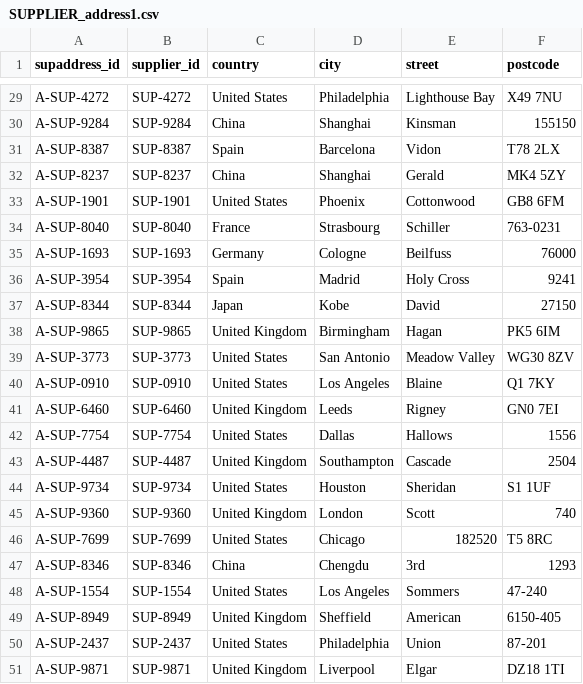
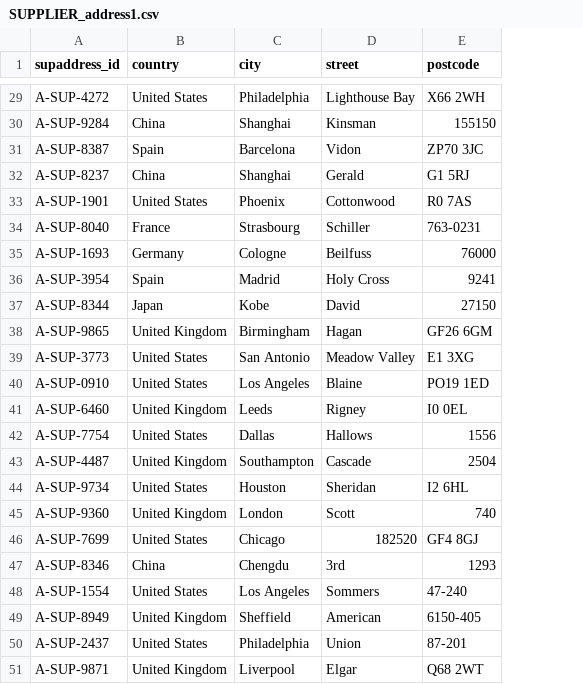
Before and after one commit to hansensurh/DM27, a CSV file: Modified Data/SUPPLIER_address1.csv, drawn as a sheet; only a part is shown, gaps mark what is left out; removed rows and columns are numbered as before the commit, all else as after; the diff covers the shown part only; the diff names each change by its address in the sheet, - before the commit and + after, or states it on an @@ line.

```diff
--- a/Modified Data/SUPPLIER_address1.csv
+++ b/Modified Data/SUPPLIER_address1.csv
-column B (supplier_id), rows 29-51: SUP-4272 | SUP-9284 | SUP-8387 | SUP-8237 | SUP-1901 | SUP-8040 | SUP-1693 | SUP-3954 | SUP-8344 | SUP-9865 | SUP-3773 | SUP-0910 | SUP-6460 | SUP-7754 | SUP-4487 | SUP-9734 | SUP-9360 | SUP-7699 | SUP-8346 | SUP-1554 | SUP-8949 | SUP-2437 | SUP-9871
-E29 (postcode): X49 7NU
+E29 (postcode): X66 2WH
-E31 (postcode): T78 2LX
+E31 (postcode): ZP70 3JC
-E32 (postcode): MK4 5ZY
+E32 (postcode): G1 5RJ
-E33 (postcode): GB8 6FM
+E33 (postcode): R0 7AS
-E38 (postcode): PK5 6IM
+E38 (postcode): GF26 6GM
-E39 (postcode): WG30 8ZV
+E39 (postcode): E1 3XG
-E40 (postcode): Q1 7KY
+E40 (postcode): PO19 1ED
-E41 (postcode): GN0 7EI
+E41 (postcode): I0 0EL
-E44 (postcode): S1 1UF
+E44 (postcode): I2 6HL
-E46 (postcode): T5 8RC
+E46 (postcode): GF4 8GJ
-E51 (postcode): DZ18 1TI
+E51 (postcode): Q68 2WT
```
Also changed, not shown: 16 edited cells elsewhere in this file, Modified Data/CATEGORY1.csv, Modified Data/PRODUCT1.csv, 12 other files.
